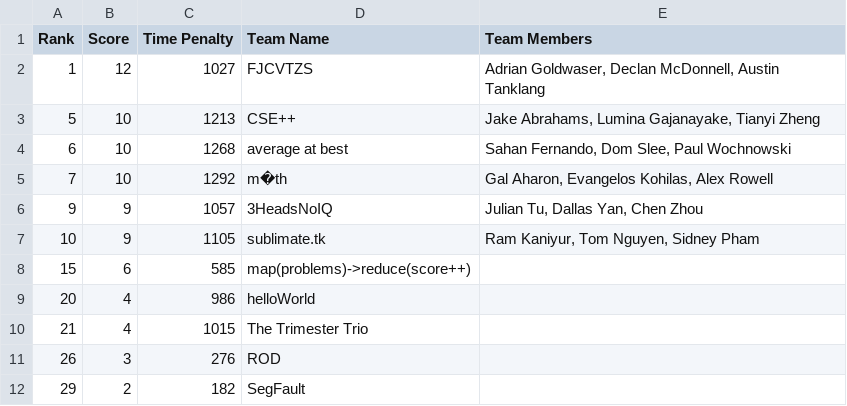
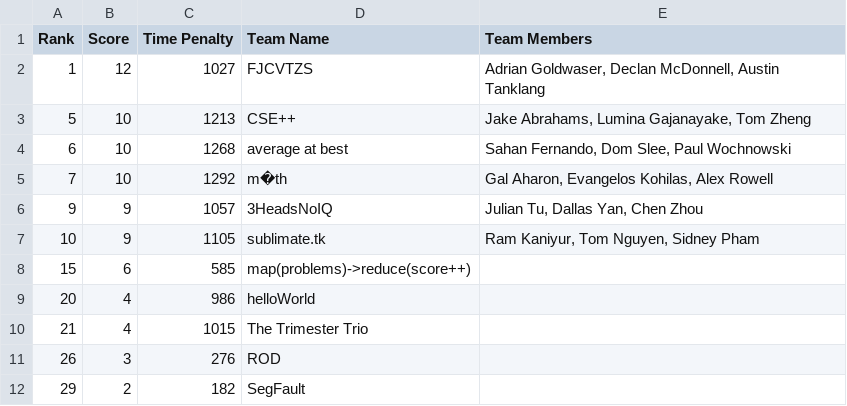
Before and after one commit to unswcpmsoc/main-website, a CSV file: content/assets/results/2018/ICPC/divisionals.csv, drawn as a sheet.

Commit message:
Changed some names

```diff
--- a/content/assets/results/2018/ICPC/divisionals.csv
+++ b/content/assets/results/2018/ICPC/divisionals.csv
@@ -2,3 +2,3 @@ Rank	Score	Time Penalty	Team Name	Team Members
 1	12	1027	FJCVTZS	Adrian Goldwaser, Declan McDonnell, Austin Tanklang
-5	10	1213	CSE++	Jake Abrahams, Lumina Gajanayake, Tianyi Zheng
+5	10	1213	CSE++	Jake Abrahams, Lumina Gajanayake, Tom Zheng
 6	10	1268	average at best	Sahan Fernando, Dom Slee, Paul Wochnowski
```
Also changed, not shown: content/assets/results/2020/ICPC/div1.csv.
